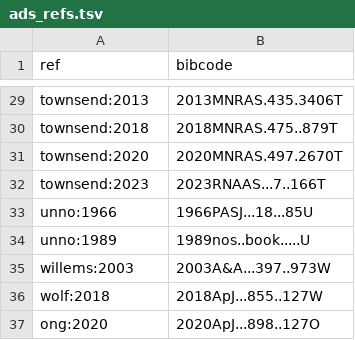
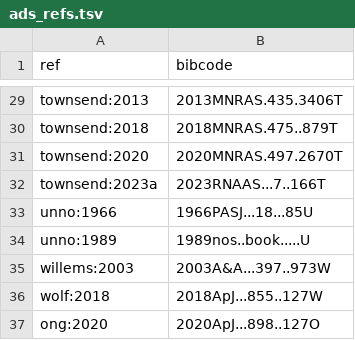
Before and after one commit to rhdtownsend/gyre, a TSV file: doc/source/ads_refs.tsv, drawn as a sheet; only a part is shown, gaps mark what is left out.

```diff
--- a/doc/source/ads_refs.tsv
+++ b/doc/source/ads_refs.tsv
@@ -31,3 +31,3 @@ townsend:2018	2018MNRAS.475..879T
 townsend:2020	2020MNRAS.497.2670T
-townsend:2023	2023RNAAS...7..166T
+townsend:2023a	2023RNAAS...7..166T
 unno:1966	1966PASJ...18...85U
```
Also changed, not shown: 7 other files.
